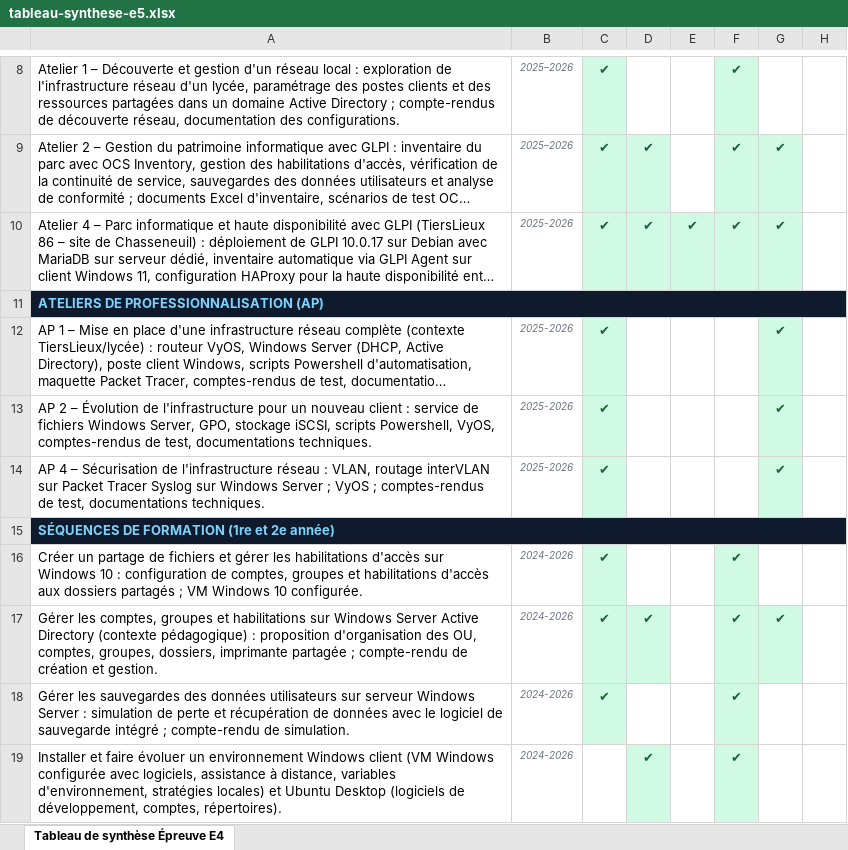
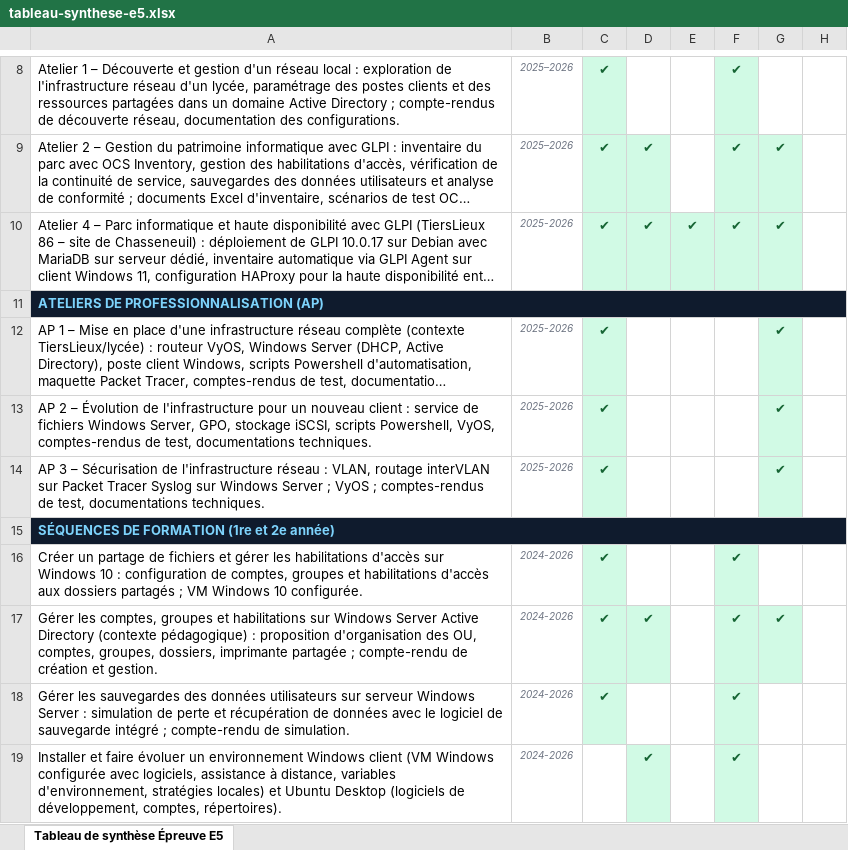
Before and after one commit to USER75MA/Portfolio-epreuve-E5, an Excel workbook: tableau-synthese-e5.xlsx, sheet Tableau de synthèse Épreuve E5, drawn as a sheet; only a part is shown, gaps mark what is left out; long unchanged cells end in …; values as stored, in another font and other column widths than the file's, no borders; the diff names each change by its address in the sheet, - before the commit and + after, or states it on an @@ line.

Commit message:
Add files via upload

```diff
--- a/tableau-synthese-e5.xlsx (sheet Tableau de synthèse Épreuve E5)
+++ b/tableau-synthese-e5.xlsx (sheet Tableau de synthèse Épreuve E5)
-sheet tab: Tableau de synthèse Épreuve E4
+sheet tab: Tableau de synthèse Épreuve E5
-A14: AP 4 – Sécurisation…
+A14: AP 3 – Sécurisation…
```
